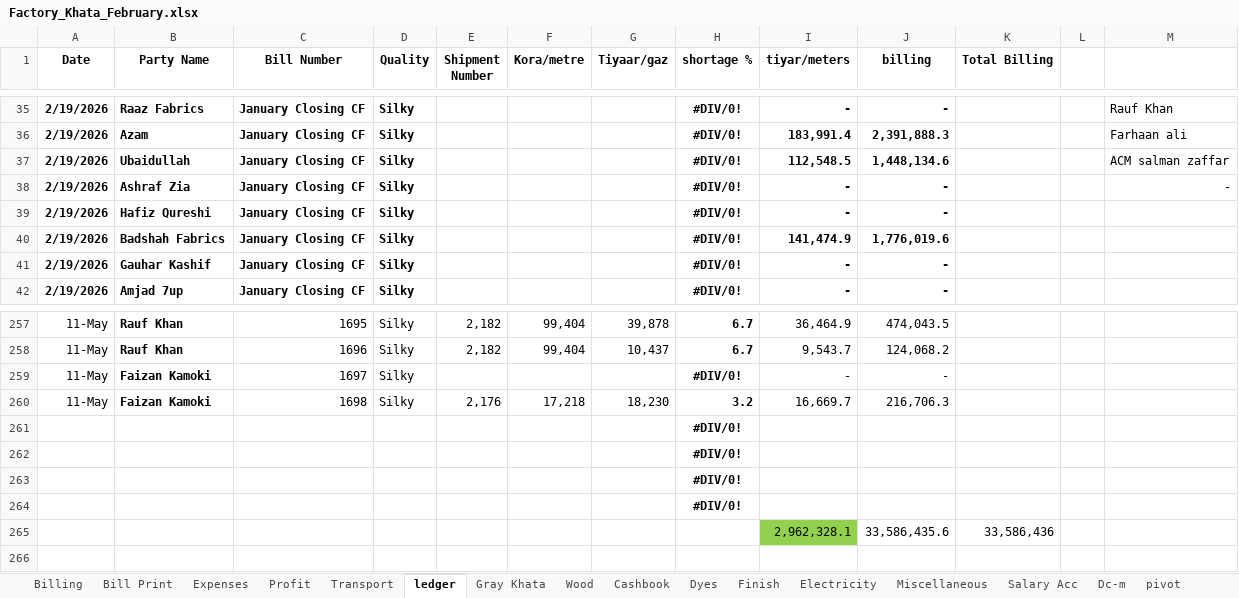
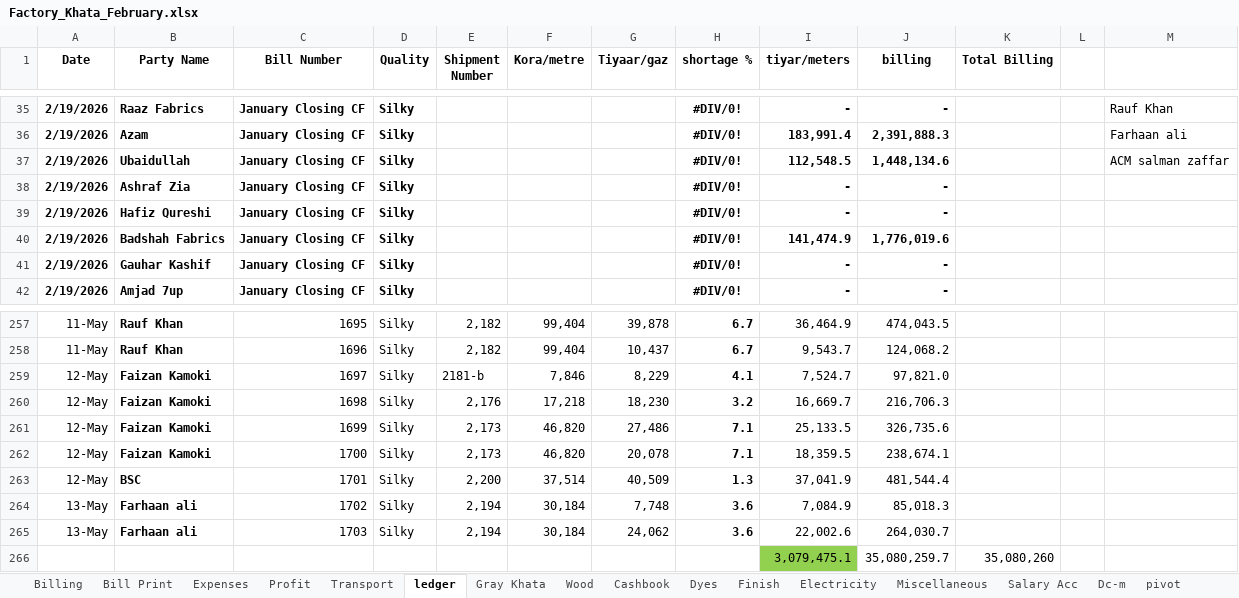
Before and after one commit to omerrazzaq4/AlHamd_Feb, an Excel workbook: Factory_Khata_February.xlsx, sheet ledger, drawn as a sheet; only a part is shown, gaps mark what is left out; values as stored, in another font and other column widths than the file's, no borders; charts and pictures and conditional formats and table styles not drawn; removed rows and columns are numbered as before the commit, all else as after; the diff names each change by its address in the sheet, - before the commit and + after, or states it on an @@ line.

```diff
--- a/Factory_Khata_February.xlsx (sheet ledger)
+++ b/Factory_Khata_February.xlsx (sheet ledger)
-M38: -
+M38: (empty)
-row 259: 11-May | Faizan Kamoki | 1697 | Silky |  |  |  | #DIV/0! | - | -
+row 259: 12-May | Faizan Kamoki | 1697 | Silky | 2181-b | 7,846 | 8,229 | 4.1 | 7,524.7 | 97,821.0
-A260 (Date): 11-May
+A260 (Date): 12-May
-row 261:  |  |  |  |  |  |  | #DIV/0!
-row 262:  |  |  |  |  |  |  | #DIV/0!
-row 263:  |  |  |  |  |  |  | #DIV/0!
-row 264:  |  |  |  |  |  |  | #DIV/0!
-row 265:  |  |  |  |  |  |  |  | 2,962,328.1 | 33,586,435.6 | 33,586,436
+row 261: 12-May | Faizan Kamoki | 1699 | Silky | 2,173 | 46,820 | 27,486 | 7.1 | 25,133.5 | 326,735.6
+row 262: 12-May | Faizan Kamoki | 1700 | Silky | 2,173 | 46,820 | 20,078 | 7.1 | 18,359.5 | 238,674.1
+row 263: 12-May | BSC | 1701 | Silky | 2,200 | 37,514 | 40,509 | 1.3 | 37,041.9 | 481,544.4
+row 264: 13-May | Farhaan ali | 1702 | Silky | 2,194 | 30,184 | 7,748 | 3.6 | 7,084.9 | 85,018.3
+row 265: 13-May | Farhaan ali | 1703 | Silky | 2,194 | 30,184 | 24,062 | 3.6 | 22,002.6 | 264,030.7
+row 266:  |  |  |  |  |  |  |  | 3,079,475.1 | 35,080,259.7 | 35,080,260
```
Also changed, not shown: sheet Cashbook, sheet pivot, sheet Billing, sheet Wood, sheet Balance, sheet Finish, 6 more sheets, formulas that keep their value, hidden cells, charts or pictures.
